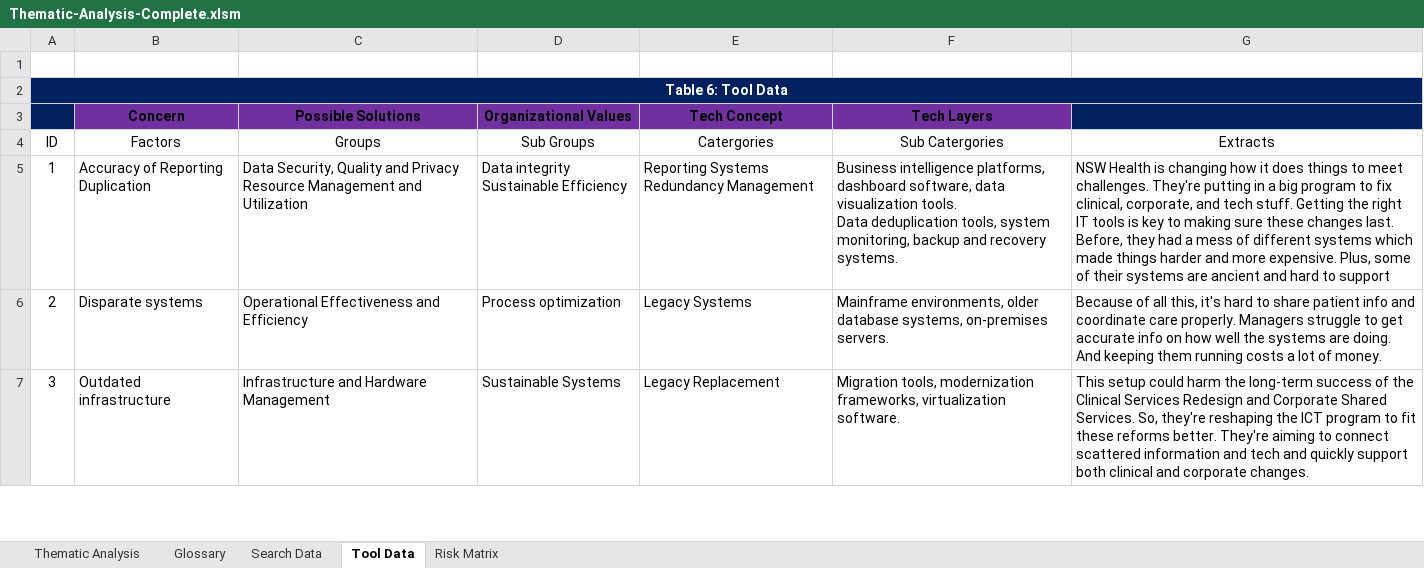
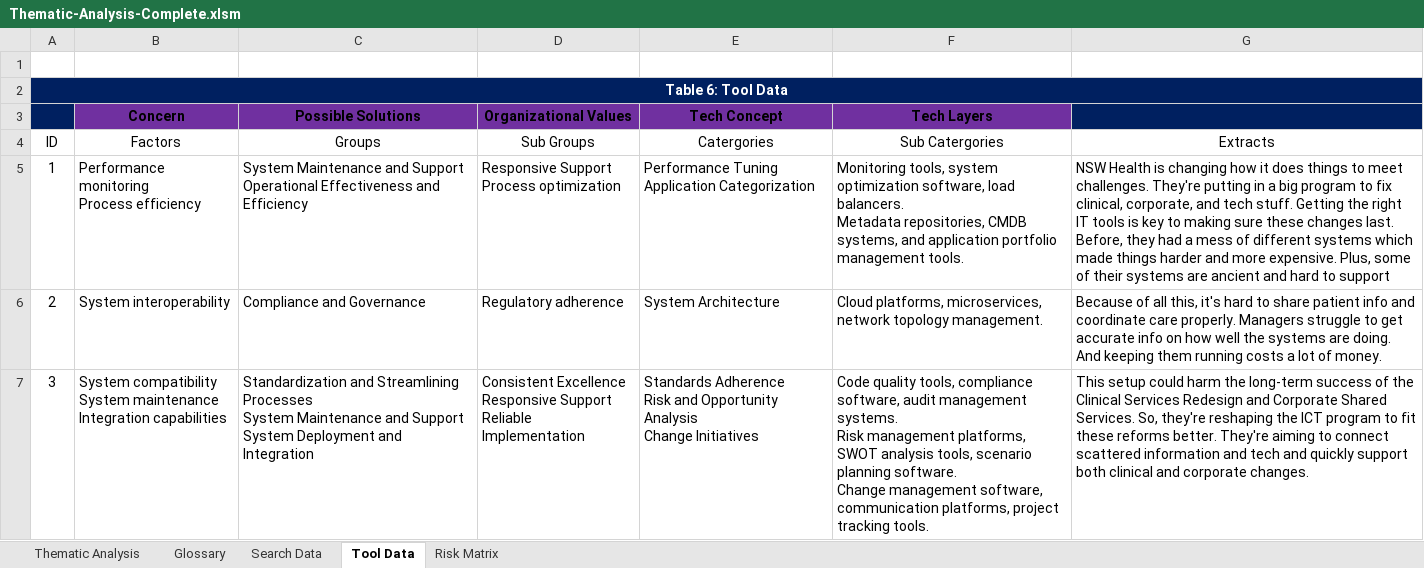
Before and after one commit to nigelgalbraith/portfolio.github.io, an Excel workbook: projects/files/ThematicAnalysis/Thematic-Analysis-Complete.xlsm, sheet Tool Data, drawn as a sheet; only a part is shown; values as stored, in another font and other column widths than the file's, no borders; charts and pictures and table styles not drawn; ↵ is a line break in a cell; the diff covers the shown part only; the diff names each change by its address in the sheet, - before the commit and + after, or states it on an @@ line.

```diff
--- a/projects/files/ThematicAnalysis/Thematic-Analysis-Complete.xlsm (sheet Tool Data)
+++ b/projects/files/ThematicAnalysis/Thematic-Analysis-Complete.xlsm (sheet Tool Data)
-B5 (Concern): Accuracy of Reporting ↵ Duplication
+B5 (Concern): Performance monitoring ↵ Process efficiency
-C5 (Possible Solutions): Data Security, Quality and Privacy ↵ Resource Management and Utilization
+C5 (Possible Solutions): System Maintenance and Support ↵ Operational Effectiveness and Efficiency
-D5 (Organizational Values): Data integrity ↵ Sustainable Efficiency
+D5 (Organizational Values): Responsive Support ↵ Process optimization
-E5 (Tech Concept): Reporting Systems ↵ Redundancy Management
+E5 (Tech Concept): Performance Tuning ↵ Application Categorization
-F5 (Tech Layers): Business intelligence platforms, dashboard software, data visualization tools. ↵ Data deduplication tools, system monitoring, backup and recovery systems.
+F5 (Tech Layers): Monitoring tools, system optimization software, load balancers. ↵ Metadata repositories, CMDB systems, and application portfolio management tools.
-B6 (Concern): Disparate systems
+B6 (Concern): System interoperability
-C6 (Possible Solutions): Operational Effectiveness and Efficiency
+C6 (Possible Solutions): Compliance and Governance
-D6 (Organizational Values): Process optimization
+D6 (Organizational Values): Regulatory adherence
-E6 (Tech Concept): Legacy Systems
+E6 (Tech Concept): System Architecture
-F6 (Tech Layers): Mainframe environments, older database systems, on-premises servers.
+F6 (Tech Layers): Cloud platforms, microservices, network topology management.
-B7 (Concern): Outdated infrastructure
+B7 (Concern): System compatibility ↵ System maintenance ↵ Integration capabilities
-C7 (Possible Solutions): Infrastructure and Hardware Management
+C7 (Possible Solutions): Standardization and Streamlining Processes ↵ System Maintenance and Support ↵ System Deployment and Integration
-D7 (Organizational Values): Sustainable Systems
+D7 (Organizational Values): Consistent Excellence ↵ Responsive Support ↵ Reliable Implementation
-E7 (Tech Concept): Legacy Replacement
+E7 (Tech Concept): Standards Adherence ↵ Risk and Opportunity Analysis ↵ Change Initiatives
-F7 (Tech Layers): Migration tools, modernization frameworks, virtualization software.
+F7 (Tech Layers): Code quality tools, compliance software, audit management systems. ↵ Risk management platforms, SWOT analysis tools, scenario planning software. ↵ Change management software, communication platforms, project tracking tools.
```
Also changed, not shown: 313 edited cells elsewhere in this sheet, sheet Search Data, sheet Glossary, sheet Thematic Analysis, 10 other files.
